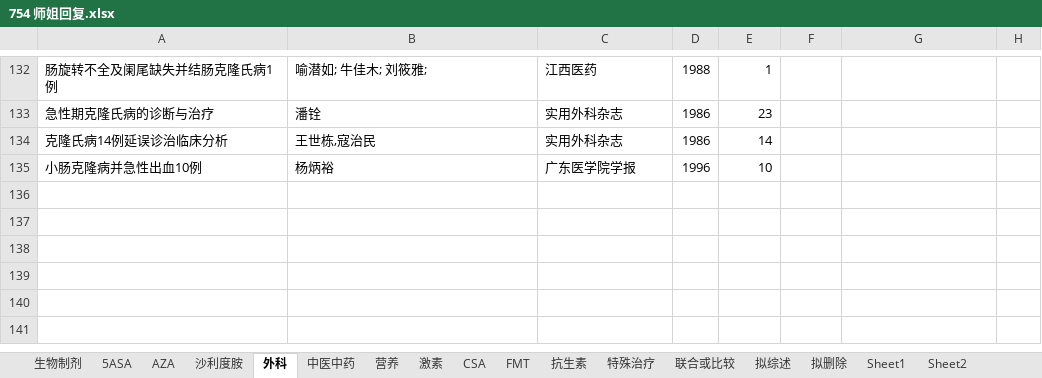
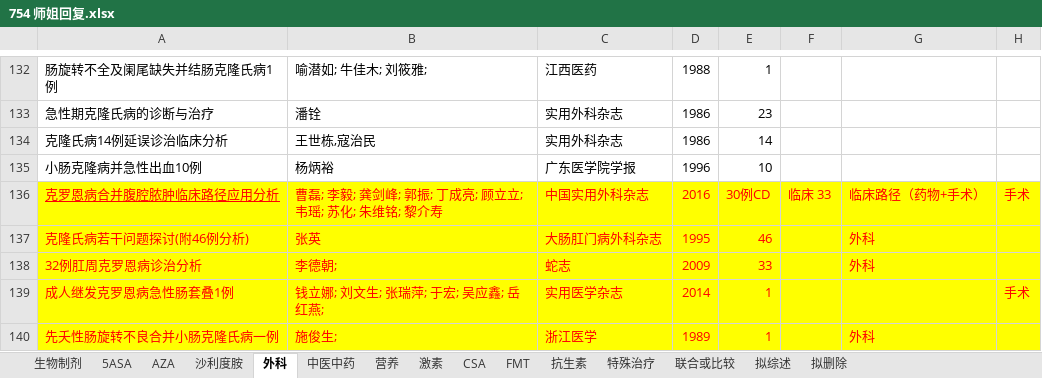
Before and after one commit to minzhu1929/754-casse, an Excel workbook: 754 师姐回复.xlsx, sheet 外科, drawn as a sheet; only a part is shown, gaps mark what is left out; values as stored, in another font and other column widths than the file's, no borders; charts and pictures and conditional formats not drawn; the diff names each change by its address in the sheet, - before the commit and + after, or states it on an @@ line.

```diff
--- a/754 师姐回复.xlsx (sheet 外科)
+++ b/754 师姐回复.xlsx (sheet 外科)
-sheet tab: Sheet1
-sheet tab: Sheet2
+row 136: 克罗恩病合并腹腔脓肿临床路径应用分析 | 曹磊; 李毅; 龚剑峰; 郭振; 丁成亮; 顾立立; 韦瑶; 苏化; 朱维铭; 黎介寿 | 中国实用外科杂志 | 2016 | 30例CD | 临床 33 | 临床路径（药物+手术） | 手术
+row 137: 克隆氏病若干问题探讨(附46例分析) | 张英 | 大肠肛门病外科杂志 | 1995 | 46 |  | 外科
+row 138: 32例肛周克罗恩病诊治分析 | 李德朝; | 蛇志 | 2009 | 33 |  | 外科
+row 139: 成人继发克罗恩病急性肠套叠1例 | 钱立娜; 刘文生; 张瑞萍; 于宏; 吴应鑫; 岳红燕; | 实用医学杂志 | 2014 | 1 |  |  | 手术
+row 140: 先夭性肠旋转不良合并小肠克隆氏病一例 | 施俊生; | 浙江医学 | 1989 | 1 |  | 外科
```
Also changed, not shown: sheet 拟综述, sheet 拟删除, sheet 联合或比较, sheet 特殊治疗, sheet 营养, sheet 生物制剂, 1 more sheet, charts or pictures.
